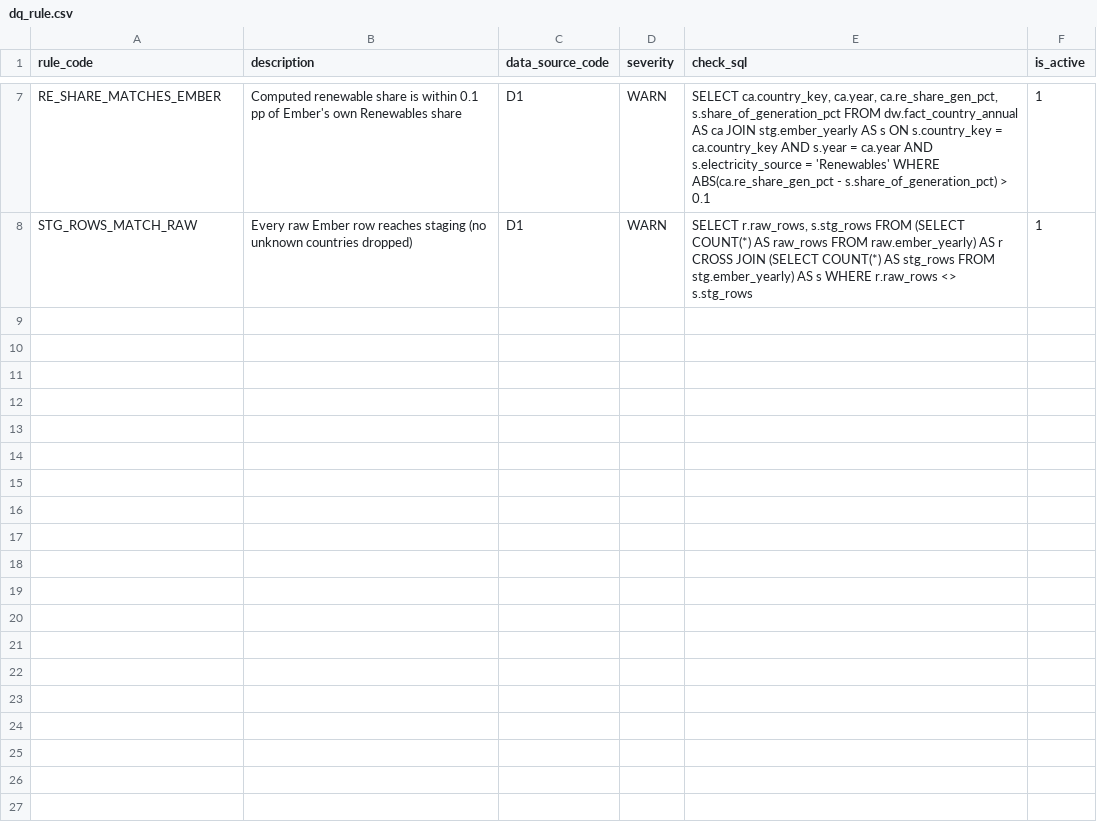
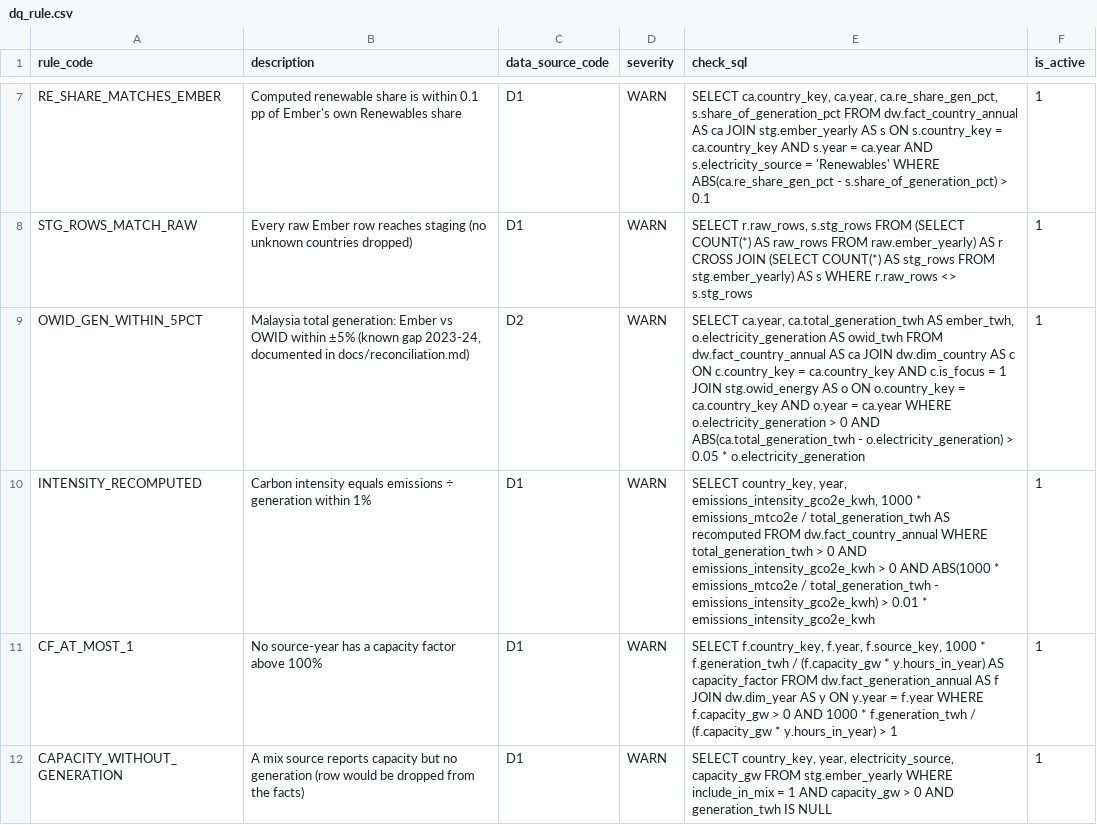
Before and after one commit to Aether03/malaysia-energy-transition-dashboard, a CSV file: seed/dq_rule.csv, drawn as a sheet; only a part is shown, gaps mark what is left out; the diff names each change by its address in the sheet, - before the commit and + after, or states it on an @@ line.

```diff
--- a/seed/dq_rule.csv
+++ b/seed/dq_rule.csv
+row 9: OWID_GEN_WITHIN_5PCT | Malaysia total generation: Ember vs OWID within ±5% (known gap 2023-24, documented in docs/reconciliation.md) | D2 | WARN | SELECT ca.year, ca.total_generation_twh AS ember_twh, o.electricity_generation AS owid_twh FROM dw.fact_country_annual AS ca JOIN dw.dim_country AS c ON c.country_key = ca.country_key AND c.is_focus = 1 JOIN stg.owid_energy AS o ON o.country_key = ca.country_key AND o.year = ca.year WHERE o.electricity_generation > 0 AND ABS(ca.total_generation_twh - o.electricity_generation) > 0.05 * o.electricity_generation | 1
+row 10: INTENSITY_RECOMPUTED | Carbon intensity equals emissions ÷ generation within 1% | D1 | WARN | SELECT country_key, year, emissions_intensity_gco2e_kwh, 1000 * emissions_mtco2e / total_generation_twh AS recomputed FROM dw.fact_country_annual WHERE total_generation_twh > 0 AND emissions_intensity_gco2e_kwh > 0 AND ABS(1000 * emissions_mtco2e / total_generation_twh - emissions_intensity_gco2e_kwh) > 0.01 * emissions_intensity_gco2e_kwh | 1
+row 11: CF_AT_MOST_1 | No source-year has a capacity factor above 100% | D1 | WARN | SELECT f.country_key, f.year, f.source_key, 1000 * f.generation_twh / (f.capacity_gw * y.hours_in_year) AS capacity_factor FROM dw.fact_generation_annual AS f JOIN dw.dim_year AS y ON y.year = f.year WHERE f.capacity_gw > 0 AND 1000 * f.generation_twh / (f.capacity_gw * y.hours_in_year) > 1 | 1
+row 12: CAPACITY_WITHOUT_GENERATION | A mix source reports capacity but no generation (row would be dropped from the facts) | D1 | WARN | SELECT country_key, year, electricity_source, capacity_gw FROM stg.ember_yearly WHERE include_in_mix = 1 AND capacity_gw > 0 AND generation_twh IS NULL | 1
```
Also changed, not shown: seed/kpi.csv, seed/netr_target.csv, 9 other files.
